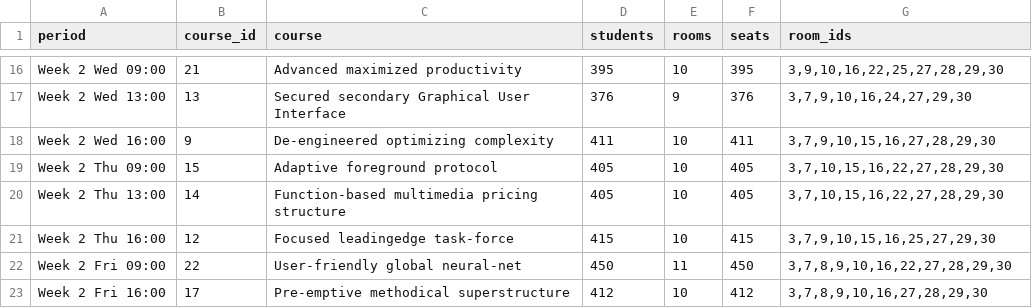
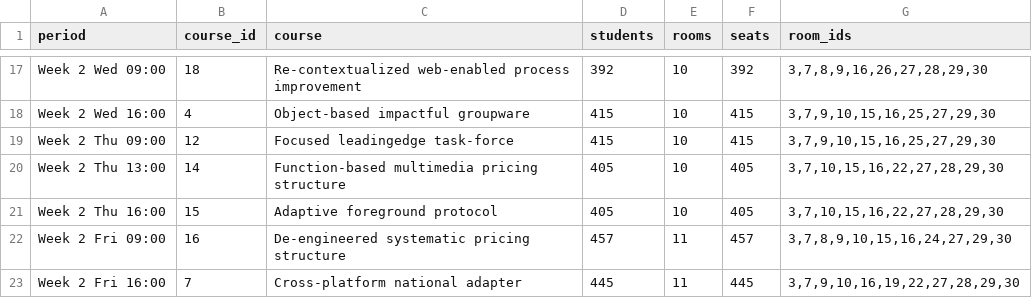
Before and after one commit to ushan1997/exam-timetabling, a CSV file: results/timetable_cpsat.csv, drawn as a sheet; only a part is shown, gaps mark what is left out; removed rows and columns are numbered as before the commit, all else as after; the diff covers the shown part only; the diff names each change by its address in the sheet, - before the commit and + after, or states it on an @@ line.

```diff
--- a/results/timetable_cpsat.csv
+++ b/results/timetable_cpsat.csv
-B17 (course_id): 21
+B17 (course_id): 18
-C17 (course): Advanced maximized productivity
+C17 (course): Re-contextualized web-enabled process improvement
-D17 (students): 395
+D17 (students): 392
-F17 (seats): 395
+F17 (seats): 392
-G17 (room_ids): 3,9,10,16,22,25,27,28,29,30
+G17 (room_ids): 3,7,8,9,16,26,27,28,29,30
-row 17: Week 2 Wed 13:00 | 13 | Secured secondary Graphical User Interface | 376 | 9 | 376 | 3,7,9,10,16,24,27,29,30
-B18 (course_id): 9
+B18 (course_id): 4
-C18 (course): De-engineered optimizing complexity
+C18 (course): Object-based impactful groupware
-D18 (students): 411
+D18 (students): 415
-F18 (seats): 411
+F18 (seats): 415
-G18 (room_ids): 3,7,9,10,15,16,27,28,29,30
+G18 (room_ids): 3,7,9,10,15,16,25,27,29,30
-B19 (course_id): 15
+B19 (course_id): 12
-C19 (course): Adaptive foreground protocol
+C19 (course): Focused leadingedge task-force
-D19 (students): 405
+D19 (students): 415
-F19 (seats): 405
+F19 (seats): 415
-G19 (room_ids): 3,7,10,15,16,22,27,28,29,30
+G19 (room_ids): 3,7,9,10,15,16,25,27,29,30
-B21 (course_id): 12
+B21 (course_id): 15
-C21 (course): Focused leadingedge task-force
+C21 (course): Adaptive foreground protocol
-D21 (students): 415
+D21 (students): 405
-F21 (seats): 415
+F21 (seats): 405
-G21 (room_ids): 3,7,9,10,15,16,25,27,29,30
+G21 (room_ids): 3,7,10,15,16,22,27,28,29,30
-B22 (course_id): 22
+B22 (course_id): 16
-C22 (course): User-friendly global neural-net
+C22 (course): De-engineered systematic pricing structure
-D22 (students): 450
+D22 (students): 457
-F22 (seats): 450
+F22 (seats): 457
-G22 (room_ids): 3,7,8,9,10,16,22,27,28,29,30
+G22 (room_ids): 3,7,8,9,10,15,16,24,27,29,30
-B23 (course_id): 17
+B23 (course_id): 7
-C23 (course): Pre-emptive methodical superstructure
+C23 (course): Cross-platform national adapter
-D23 (students): 412
+D23 (students): 445
-E23 (rooms): 10
+E23 (rooms): 11
-F23 (seats): 412
+F23 (seats): 445
-G23 (room_ids): 3,7,8,9,10,16,27,28,29,30
+G23 (room_ids): 3,7,9,10,16,19,22,27,28,29,30
```
Also changed, not shown: 1 added row and 57 edited cells elsewhere in this file, results/comparison_full.csv, results/ga_runs.csv, 7 other files.
